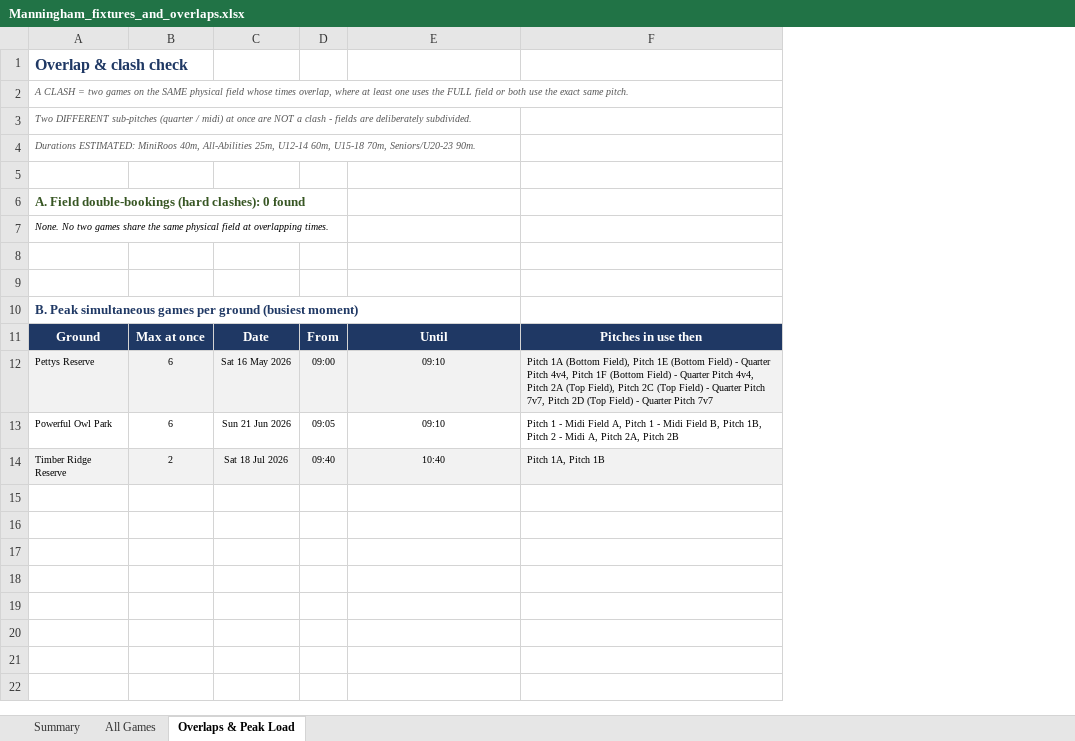
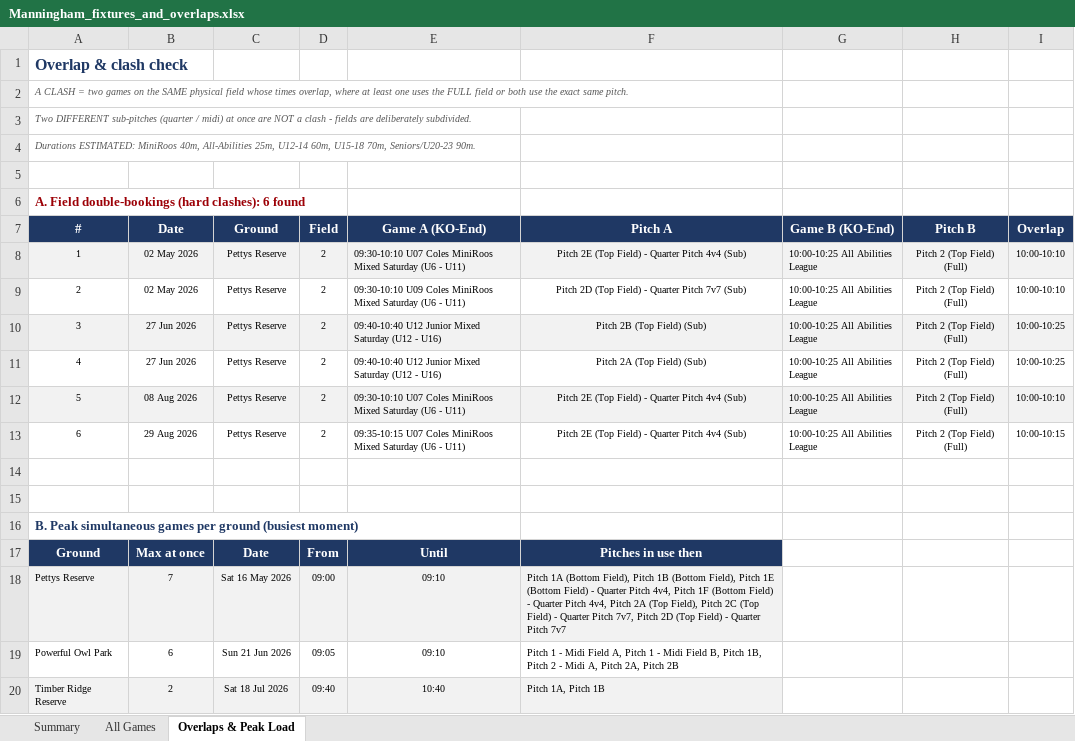
Before and after one commit to vmontuoro/MUFC, an Excel workbook: Manningham_fixtures_and_overlaps.xlsx, sheet Overlaps & Peak Load, drawn as a sheet; values as stored, in another font and other column widths than the file's, no borders; removed rows and columns are numbered as before the commit, all else as after; the diff names each change by its address in the sheet, - before the commit and + after, or states it on an @@ line.

Commit message:
Add recurring manual games (All-Abilities + Girls Clinic) to Saturdays via build/manual_games.py; flag MANUAL, auto-place Girls Clinic on a free half-pitch

```diff
--- a/Manningham_fixtures_and_overlaps.xlsx (sheet Overlaps & Peak Load)
+++ b/Manningham_fixtures_and_overlaps.xlsx (sheet Overlaps & Peak Load)
+column G, empty
+column H, empty
+column I, empty
-A6: …(hard clashes): 0 found
+A6: …(hard clashes): 6 found
-A6 text colour: #375623
+A6 text colour: #9C0006
-row 7: None. No two games share the same physical field at overlapping times.
+row 7: # | Date | Ground | Field | Game A (KO-End) | Pitch A | Game B (KO-End) | Pitch B | Overlap
+row 8: 1 | 02 May 2026 | Pettys Reserve | 2 | 09:30-10:10 U07 Coles MiniRoos Mixed Saturday (U6 - U11) | Pitch 2E (Top Field) - Quarter Pitch 4v4 (Sub) | 10:00-10:25 All Abilities League | Pitch 2 (Top Field) (Full) | 10:00-10:10
+row 9: 2 | 02 May 2026 | Pettys Reserve | 2 | 09:30-10:10 U09 Coles MiniRoos Mixed Saturday (U6 - U11) | Pitch 2D (Top Field) - Quarter Pitch 7v7 (Sub) | 10:00-10:25 All Abilities League | Pitch 2 (Top Field) (Full) | 10:00-10:10
+row 10: 3 | 27 Jun 2026 | Pettys Reserve | 2 | 09:40-10:40 U12 Junior Mixed Saturday (U12 - U16) | Pitch 2B (Top Field) (Sub) | 10:00-10:25 All Abilities League | Pitch 2 (Top Field) (Full) | 10:00-10:25
+row 11: 4 | 27 Jun 2026 | Pettys Reserve | 2 | 09:40-10:40 U12 Junior Mixed Saturday (U12 - U16) | Pitch 2A (Top Field) (Sub) | 10:00-10:25 All Abilities League | Pitch 2 (Top Field) (Full) | 10:00-10:25
+row 12: 5 | 08 Aug 2026 | Pettys Reserve | 2 | 09:30-10:10 U07 Coles MiniRoos Mixed Saturday (U6 - U11) | Pitch 2E (Top Field) - Quarter Pitch 4v4 (Sub) | 10:00-10:25 All Abilities League | Pitch 2 (Top Field) (Full) | 10:00-10:10
+row 13: 6 | 29 Aug 2026 | Pettys Reserve | 2 | 09:35-10:15 U07 Coles MiniRoos Mixed Saturday (U6 - U11) | Pitch 2E (Top Field) - Quarter Pitch 4v4 (Sub) | 10:00-10:25 All Abilities League | Pitch 2 (Top Field) (Full) | 10:00-10:15
-B18: 6
+B18: 7
-F18: …Field), Pitch 1E (Bottom…
+F18: …Field), Pitch 1B (Bottom Field), Pitch 1E (Bottom…
```
Also changed, not shown: sheet All Games, sheet Summary, 9 other files.
